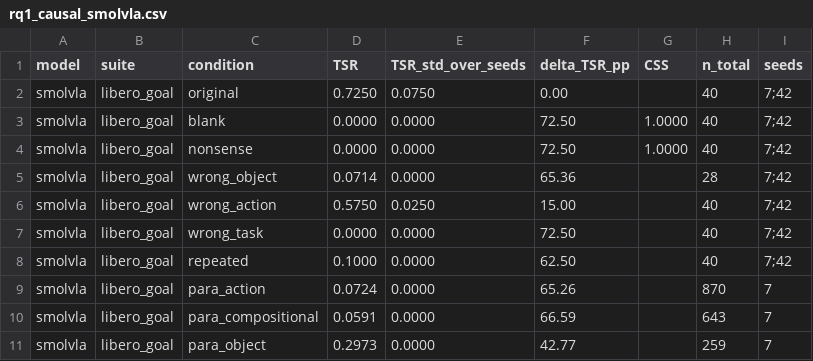
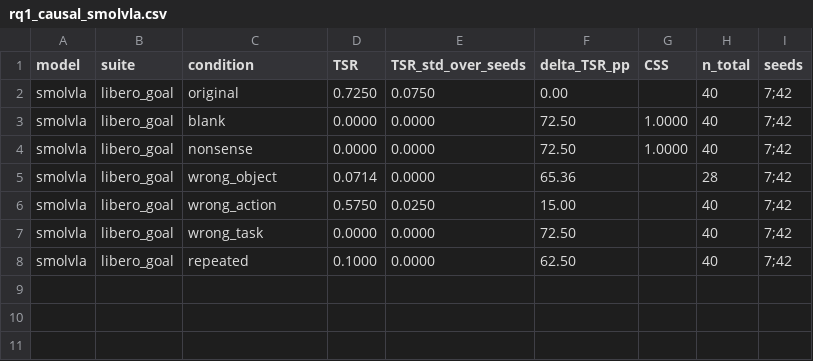
Before and after one commit to keivalya/cs6120, a CSV file: report/rq1_causal_smolvla.csv, drawn as a sheet.

```diff
--- a/report/rq1_causal_smolvla.csv
+++ b/report/rq1_causal_smolvla.csv
@@ -8,4 +8 @@ smolvla,libero_goal,wrong_task,0.0000,0.0000,72.50,,40,7;42
 smolvla,libero_goal,repeated,0.1000,0.0000,62.50,,40,7;42
-smolvla,libero_goal,para_action,0.0724,0.0000,65.26,,870,7
-smolvla,libero_goal,para_compositional,0.0591,0.0000,66.59,,643,7
-smolvla,libero_goal,para_object,0.2973,0.0000,42.77,,259,7
```
Also changed, not shown: report/rq1_causal.csv, report/rq1_causal_openvla.csv, 18 other files.
